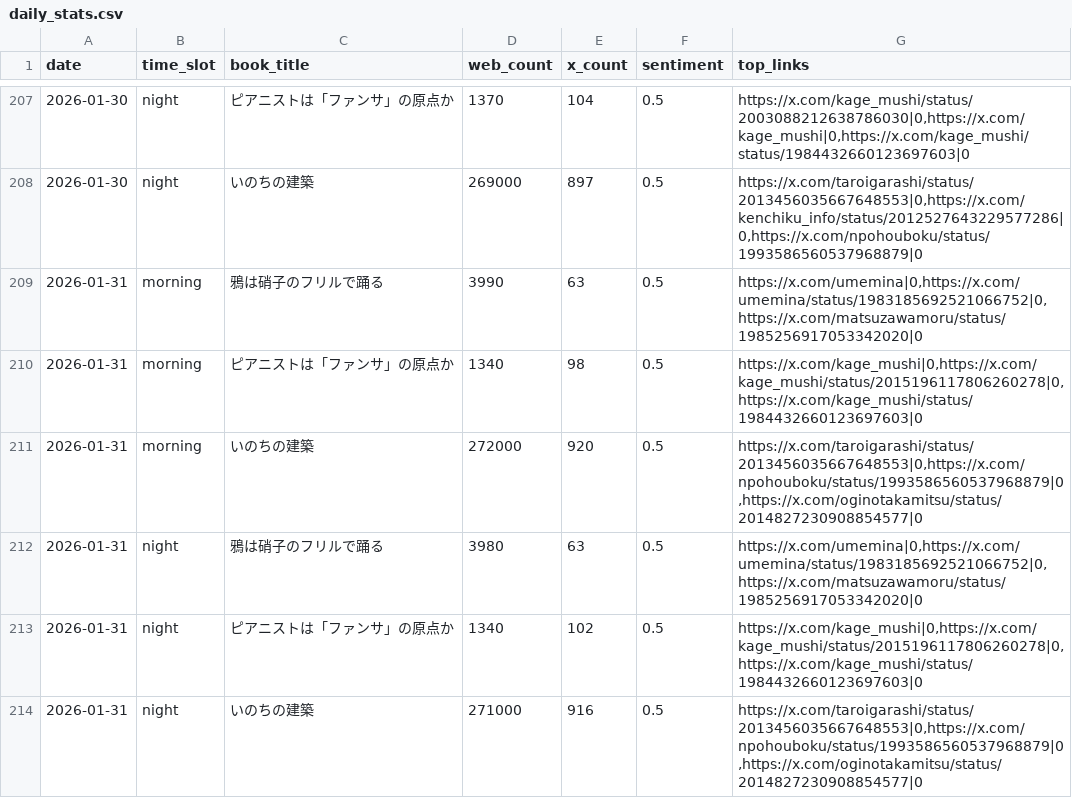
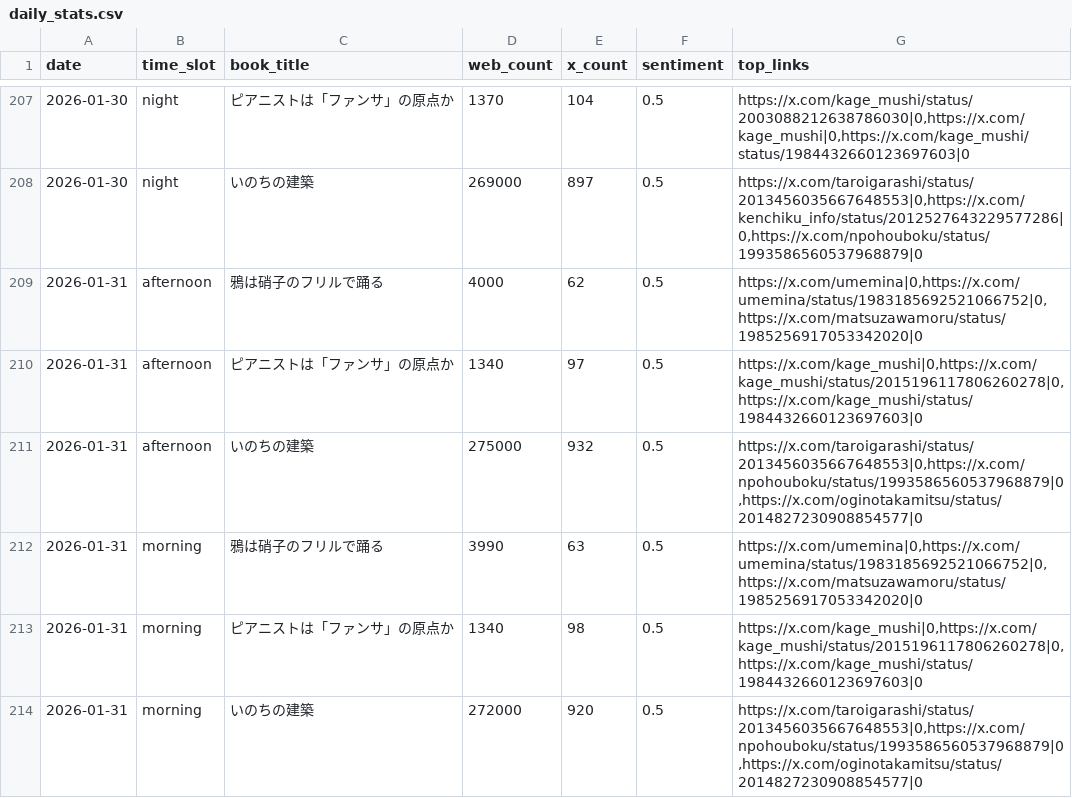
Before and after one commit to 24tomofiro/book-trend-monitor, a CSV file: data/processed/daily_stats.csv, drawn as a sheet; only a part is shown, gaps mark what is left out; the shorter side is filled out with more unchanged rows; the diff names each change by its address in the sheet, - before the commit and + after, or states it on an @@ line.

```diff
--- a/data/processed/daily_stats.csv
+++ b/data/processed/daily_stats.csv
+row 209: 2026-01-31 | afternoon | 鴉は硝子のフリルで踊る | 4000 | 62 | 0.5 | https://x.com/umemina|0,https://x.com/umemina/status/1983185692521066752|0,https://x.com/matsuzawamoru/status/1985256917053342020|0
+row 210: 2026-01-31 | afternoon | ピアニストは「ファンサ」の原点か | 1340 | 97 | 0.5 | https://x.com/kage_mushi|0,https://x.com/kage_mushi/status/2015196117806260278|0,https://x.com/kage_mushi/status/1984432660123697603|0
+row 211: 2026-01-31 | afternoon | いのちの建築 | 275000 | 932 | 0.5 | https://x.com/taroigarashi/status/2013456035667648553|0,https://x.com/npohouboku/status/1993586560537968879|0,https://x.com/oginotakamitsu/status/2014827230908854577|0
```
Also changed, not shown: 4 other files.
